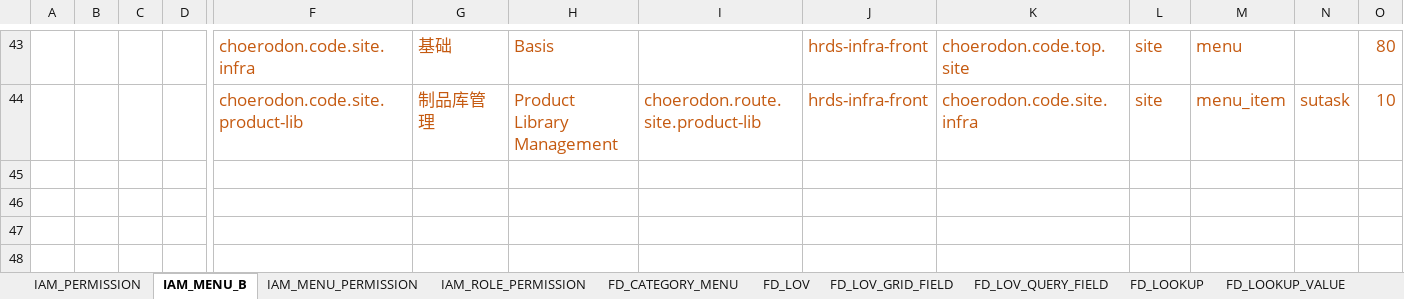
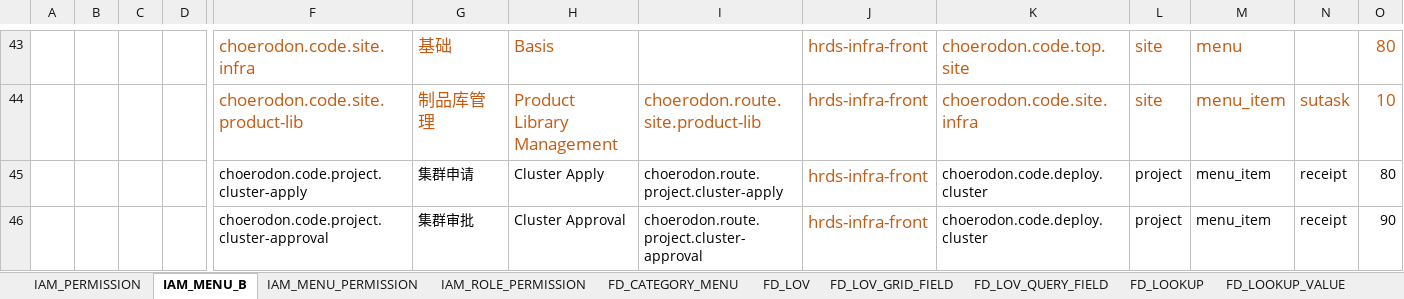
Before and after one commit to open-hand/code-repo-service, an Excel workbook: src/main/resources/script/meta/micro-service-init-data.xlsx, sheet IAM_MENU_B, drawn as a sheet; only a part is shown, gaps mark what is left out; values as stored, in another font and other column widths than the file's, no borders; rows hold the shown columns only; the diff names each change by its address in the sheet, - before the commit and + after, or states it on an @@ line.

```diff
--- a/src/main/resources/script/meta/micro-service-init-data.xlsx (sheet IAM_MENU_B)
+++ b/src/main/resources/script/meta/micro-service-init-data.xlsx (sheet IAM_MENU_B)
+row 45:  |  |  |  | choerodon.code.project.cluster-apply | 集群申请 | Cluster Apply | choerodon.route.project.cluster-apply | hrds-infra-front | choerodon.code.deploy.cluster | project | menu_item | receipt | 80
+row 46:  |  |  |  | choerodon.code.project.cluster-approval | 集群审批 | Cluster Approval | choerodon.route.project.cluster-approval | hrds-infra-front | choerodon.code.deploy.cluster | project | menu_item | receipt | 90
```
Also changed, not shown: sheet FD_CATEGORY_MENU, sheet IAM_PERMISSION.
